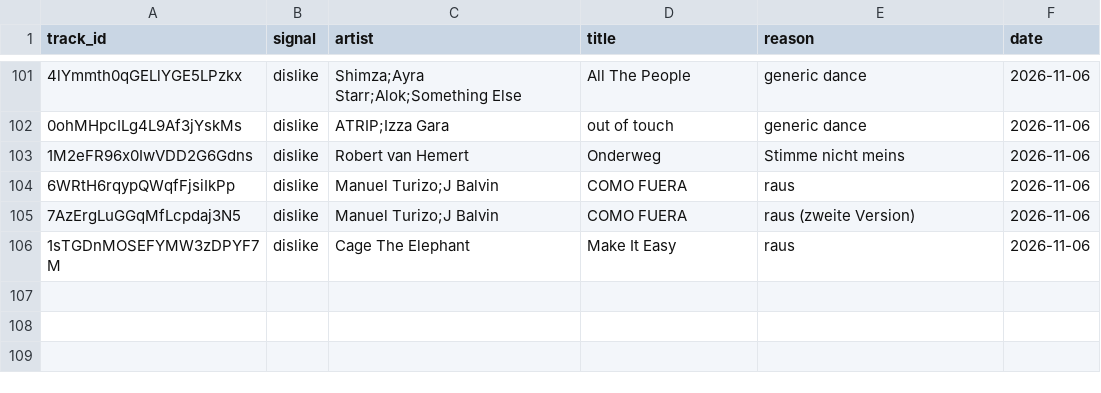
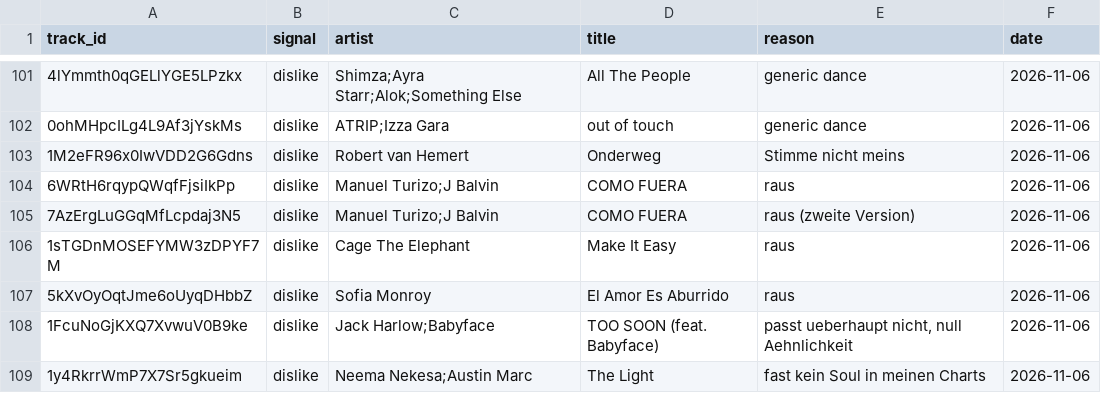
Before and after one commit to tillclaude-bit/nmf-top75, a CSV file: data/feedback.csv, drawn as a sheet; only a part is shown, gaps mark what is left out; the diff names each change by its address in the sheet, - before the commit and + after, or states it on an @@ line.

```diff
--- a/data/feedback.csv
+++ b/data/feedback.csv
+row 107: 5kXvOyOqtJme6oUyqDHbbZ | dislike | Sofia Monroy | El Amor Es Aburrido | raus | 2026-11-06
+row 108: 1FcuNoGjKXQ7XvwuV0B9ke | dislike | Jack Harlow;Babyface | TOO SOON (feat. Babyface) | passt ueberhaupt nicht, null Aehnlichkeit | 2026-11-06
+row 109: 1y4RkrrWmP7X7Sr5gkueim | dislike | Neema Nekesa;Austin Marc | The Light | fast kein Soul in meinen Charts | 2026-11-06
```
